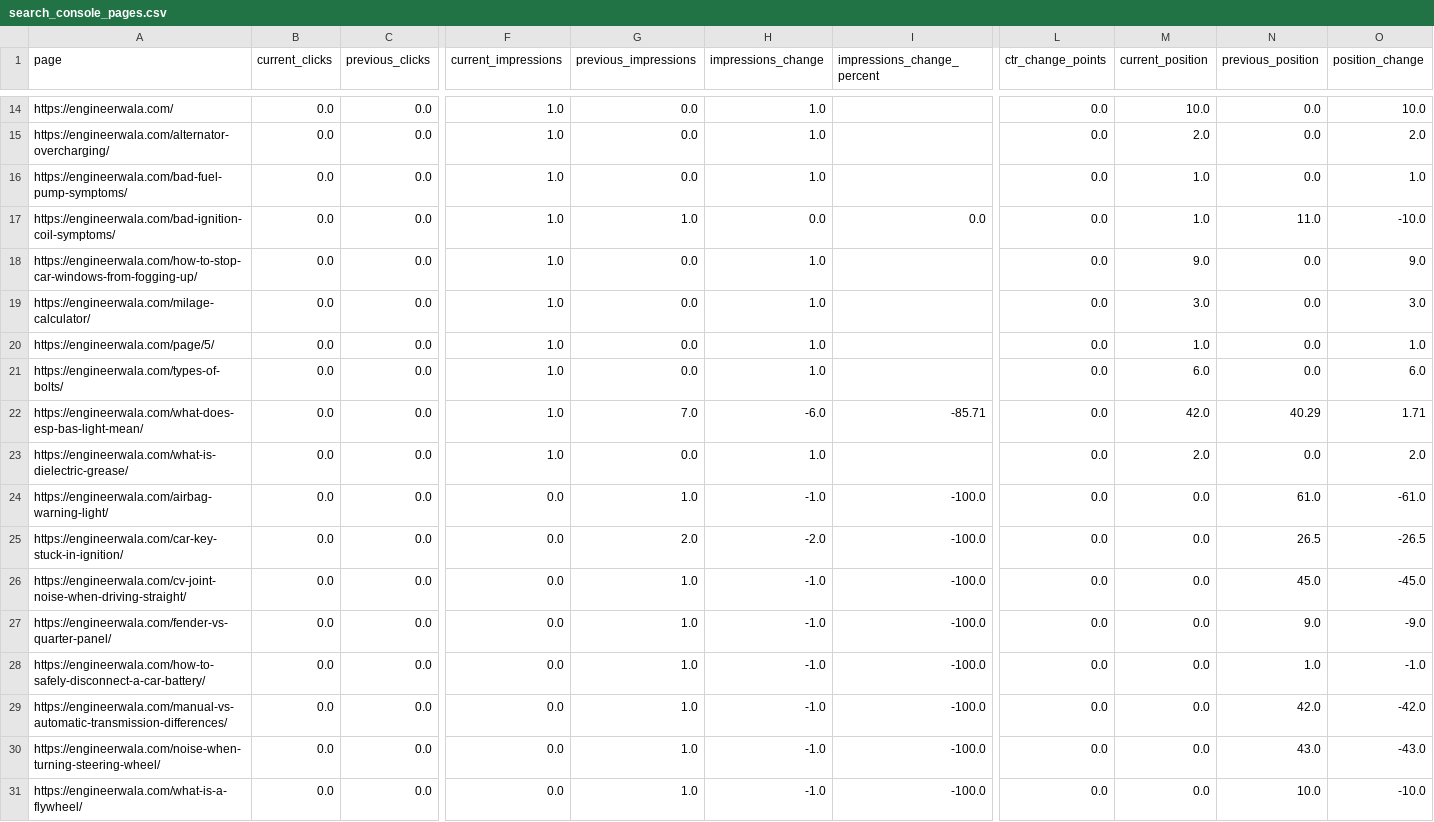
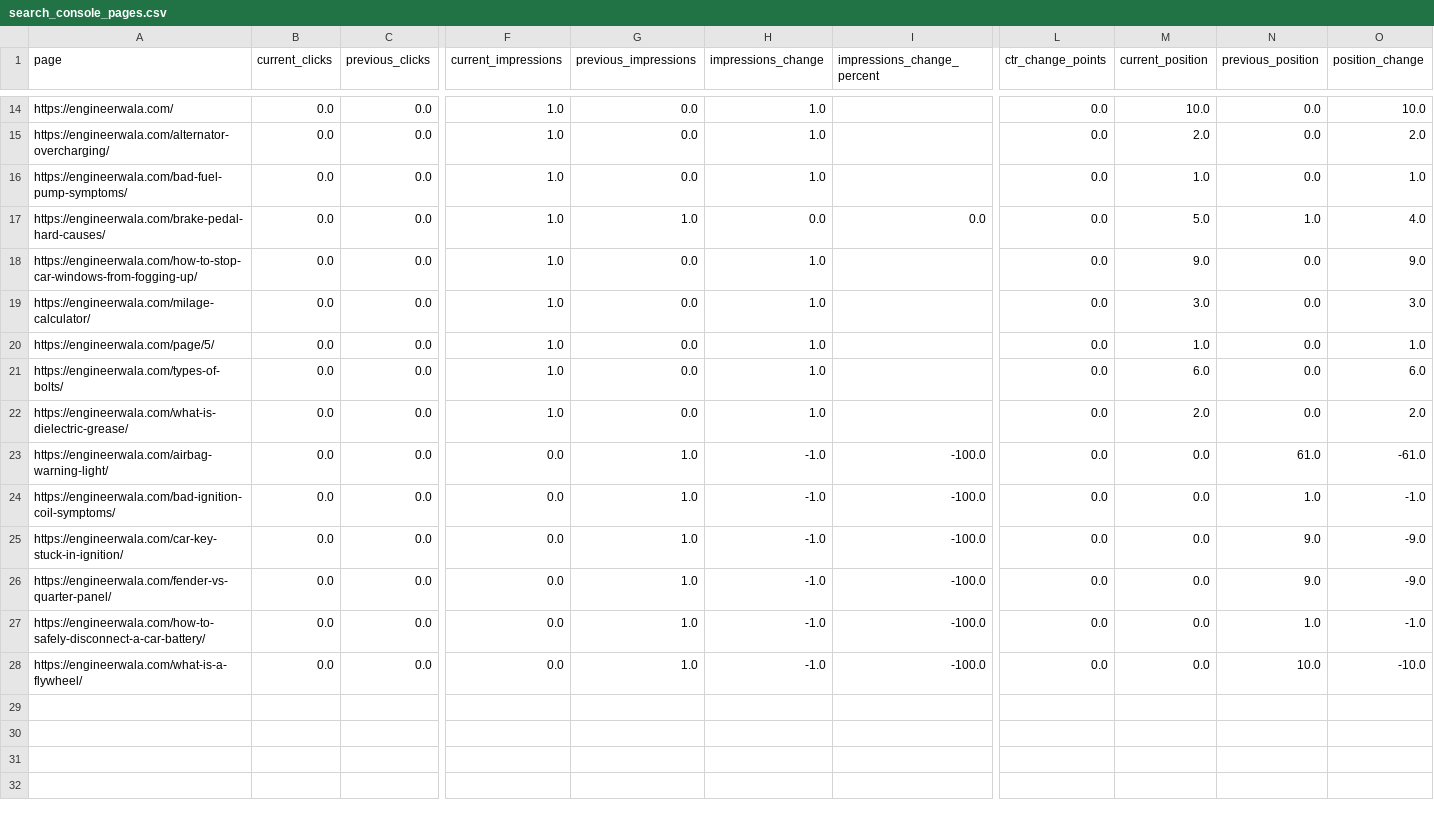
Before and after one commit to hamidrasheed350-hue/engineerwala-seo-tracker, a CSV file: data/search_console_pages.csv, drawn as a sheet; only a part is shown, gaps mark what is left out; removed rows and columns are numbered as before the commit, all else as after; rows hold the shown columns only; the diff covers the shown part only; the diff names each change by its address in the sheet, - before the commit and + after, or states it on an @@ line.

```diff
--- a/data/search_console_pages.csv
+++ b/data/search_console_pages.csv
-A17 (page): https://engineerwala.com/bad-ignition-coil-symptoms/
+A17 (page): https://engineerwala.com/brake-pedal-hard-causes/
-M17 (current_position): 1.0
+M17 (current_position): 5.0
-N17 (previous_position): 11.0
+N17 (previous_position): 1.0
-O17 (position_change): -10.0
+O17 (position_change): 4.0
-row 22: https://engineerwala.com/what-does-esp-bas-light-mean/ | 0.0 | 0.0 | 1.0 | 7.0 | -6.0 | -85.71 | 0.0 | 42.0 | 40.29 | 1.71
+row 24: https://engineerwala.com/bad-ignition-coil-symptoms/ | 0.0 | 0.0 | 0.0 | 1.0 | -1.0 | -100.0 | 0.0 | 0.0 | 1.0 | -1.0
-G25 (previous_impressions): 2.0
+G25 (previous_impressions): 1.0
-H25 (impressions_change): -2.0
+H25 (impressions_change): -1.0
-N25 (previous_position): 26.5
+N25 (previous_position): 9.0
-O25 (position_change): -26.5
+O25 (position_change): -9.0
-row 26: https://engineerwala.com/cv-joint-noise-when-driving-straight/ | 0.0 | 0.0 | 0.0 | 1.0 | -1.0 | -100.0 | 0.0 | 0.0 | 45.0 | -45.0
-row 29: https://engineerwala.com/manual-vs-automatic-transmission-differences/ | 0.0 | 0.0 | 0.0 | 1.0 | -1.0 | -100.0 | 0.0 | 0.0 | 42.0 | -42.0
-row 30: https://engineerwala.com/noise-when-turning-steering-wheel/ | 0.0 | 0.0 | 0.0 | 1.0 | -1.0 | -100.0 | 0.0 | 0.0 | 43.0 | -43.0
```
Also changed, not shown: 1 added row, 1 removed row and 31 edited cells elsewhere in this file, data/high_issues.csv, data/issues.csv, 14 other files.
